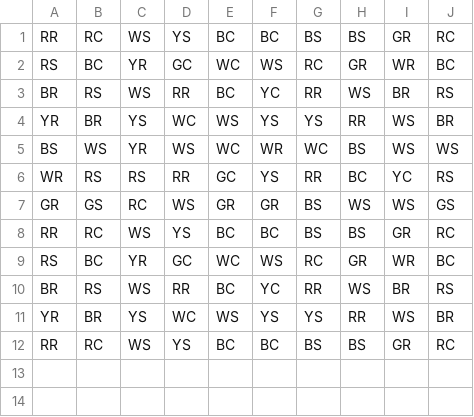
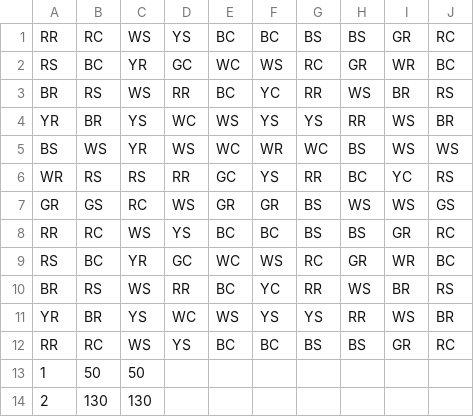
Before and after one commit to WoutV/Indigo, a CSV file: 2desemzeppp/resources/shapesDemo.csv, drawn as a sheet; the diff names each change by its address in the sheet, - before the commit and + after, or states it on an @@ line.

```diff
--- a/2desemzeppp/resources/shapesDemo.csv
+++ b/2desemzeppp/resources/shapesDemo.csv
+row 13: 1 | 50 | 50
+row 14: 2 | 130 | 130
```
Also changed, not shown: 2desemzeppp/bin/shapesDemo.csv, 11 other files.
